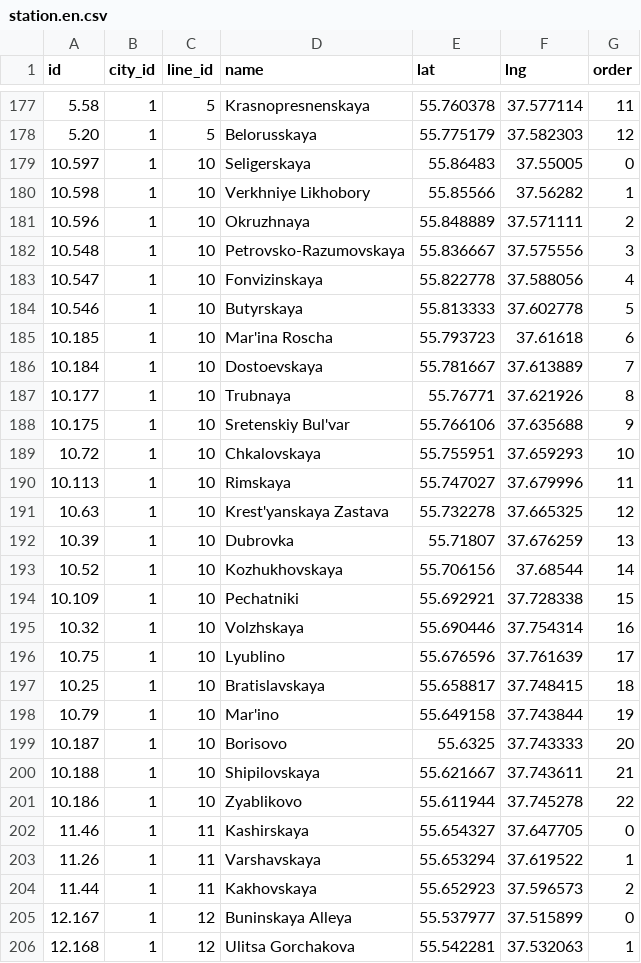
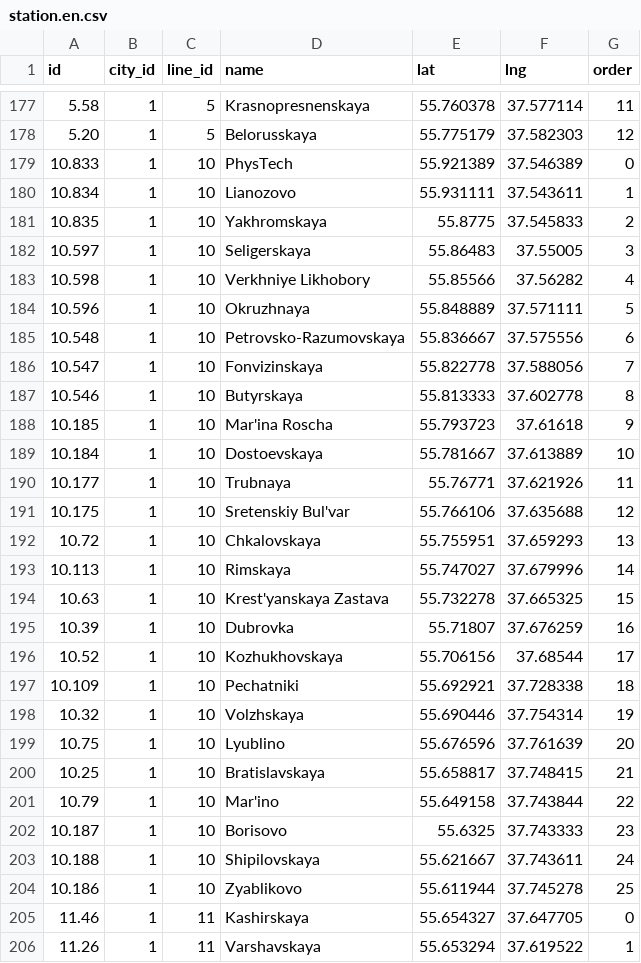
Before and after one commit to nalgeon/metro, a CSV file: data/station.en.csv, drawn as a sheet; only a part is shown, gaps mark what is left out; the shorter side is filled out with more unchanged rows.

```diff
--- a/data/station.en.csv
+++ b/data/station.en.csv
@@ -178,25 +178,28 @@ id,city_id,line_id,name,lat,lng,order
 5.20,1,5,Belorusskaya,55.775179,37.582303,12
-10.597,1,10,Seligerskaya,55.86483,37.55005,0
-10.598,1,10,"Verkhniye Likhobory",55.85566,37.56282,1
-10.596,1,10,Okruzhnaya,55.848889,37.571111,2
-10.548,1,10,Petrovsko-Razumovskaya,55.836667,37.575556,3
-10.547,1,10,Fonvizinskaya,55.822778,37.588056,4
-10.546,1,10,"Butyrskaya ",55.813333,37.602778,5
-10.185,1,10,"Mar'ina Roscha",55.793723,37.61618,6
-10.184,1,10,Dostoevskaya,55.781667,37.613889,7
-10.177,1,10,Trubnaya,55.76771,37.621926,8
-10.175,1,10,"Sretenskiy Bul'var",55.766106,37.635688,9
-10.72,1,10,Chkalovskaya,55.755951,37.659293,10
-10.113,1,10,Rimskaya,55.747027,37.679996,11
-10.63,1,10,"Krest'yanskaya Zastava",55.732278,37.665325,12
-10.39,1,10,Dubrovka,55.71807,37.676259,13
-10.52,1,10,Kozhukhovskaya,55.706156,37.68544,14
-10.109,1,10,Pechatniki,55.692921,37.728338,15
-10.32,1,10,Volzhskaya,55.690446,37.754314,16
-10.75,1,10,Lyublino,55.676596,37.761639,17
-10.25,1,10,Bratislavskaya,55.658817,37.748415,18
-10.79,1,10,"Mar'ino",55.649158,37.743844,19
-10.187,1,10,Borisovo,55.6325,37.743333,20
-10.188,1,10,Shipilovskaya,55.621667,37.743611,21
-10.186,1,10,Zyablikovo,55.611944,37.745278,22
+10.833,1,10,PhysTech,55.921389,37.546389,0
+10.834,1,10,Lianozovo,55.931111,37.543611,1
+10.835,1,10,Yakhromskaya,55.8775,37.545833,2
+10.597,1,10,Seligerskaya,55.86483,37.55005,3
+10.598,1,10,"Verkhniye Likhobory",55.85566,37.56282,4
+10.596,1,10,Okruzhnaya,55.848889,37.571111,5
+10.548,1,10,Petrovsko-Razumovskaya,55.836667,37.575556,6
+10.547,1,10,Fonvizinskaya,55.822778,37.588056,7
+10.546,1,10,"Butyrskaya ",55.813333,37.602778,8
+10.185,1,10,"Mar'ina Roscha",55.793723,37.61618,9
+10.184,1,10,Dostoevskaya,55.781667,37.613889,10
+10.177,1,10,Trubnaya,55.76771,37.621926,11
+10.175,1,10,"Sretenskiy Bul'var",55.766106,37.635688,12
+10.72,1,10,Chkalovskaya,55.755951,37.659293,13
+10.113,1,10,Rimskaya,55.747027,37.679996,14
+10.63,1,10,"Krest'yanskaya Zastava",55.732278,37.665325,15
+10.39,1,10,Dubrovka,55.71807,37.676259,16
+10.52,1,10,Kozhukhovskaya,55.706156,37.68544,17
+10.109,1,10,Pechatniki,55.692921,37.728338,18
+10.32,1,10,Volzhskaya,55.690446,37.754314,19
+10.75,1,10,Lyublino,55.676596,37.761639,20
+10.25,1,10,Bratislavskaya,55.658817,37.748415,21
+10.79,1,10,"Mar'ino",55.649158,37.743844,22
+10.187,1,10,Borisovo,55.6325,37.743333,23
+10.188,1,10,Shipilovskaya,55.621667,37.743611,24
+10.186,1,10,Zyablikovo,55.611944,37.745278,25
 11.46,1,11,Kashirskaya,55.654327,37.647705,0
```
Also changed, not shown: data/metro.en.csv, data/metro.ru.csv, 5 other files.
